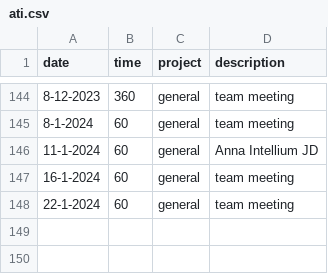
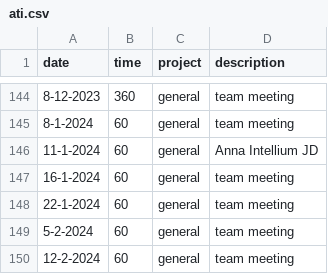
Before and after one commit to cmougan/knee, a CSV file: data/ati.csv, drawn as a sheet; only a part is shown, gaps mark what is left out; the diff names each change by its address in the sheet, - before the commit and + after, or states it on an @@ line.

```diff
--- a/data/ati.csv
+++ b/data/ati.csv
+row 149: 5-2-2024 | 60 | general | team meeting
+row 150: 12-2-2024 | 60 | general | team meeting
```
Also changed, not shown: data/pain.csv, data/sport.csv.
